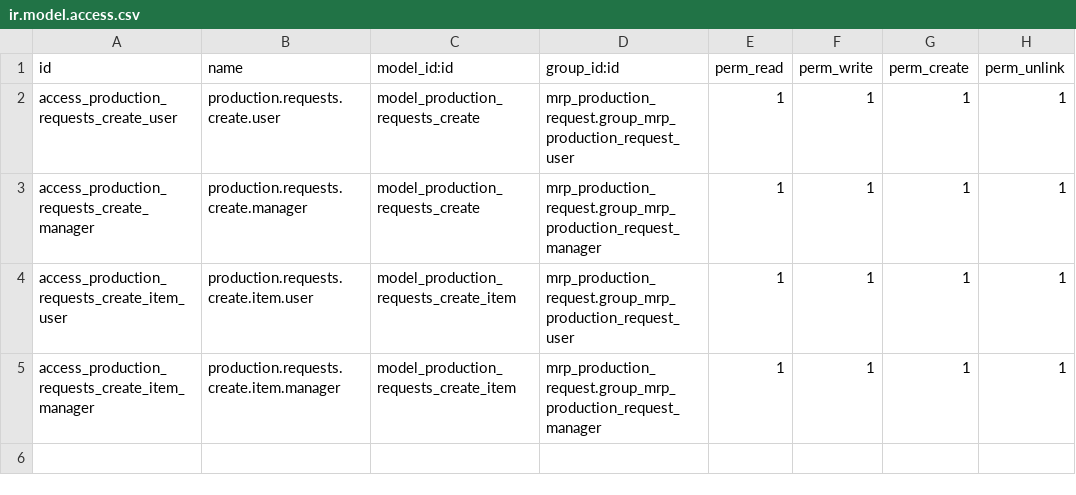
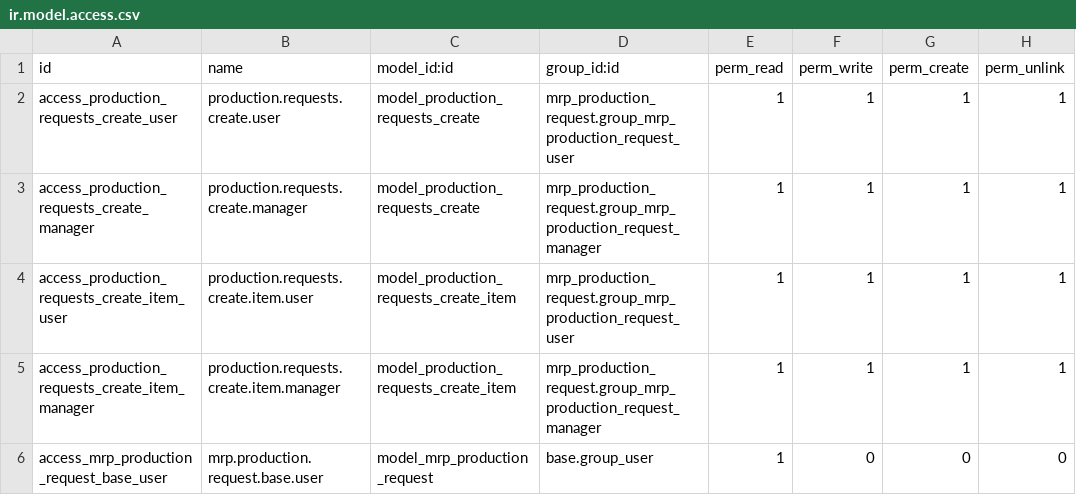
Before and after one commit to softintegration/sale_mrp_production_request, a CSV file: security/ir.model.access.csv, drawn as a sheet.

Commit message:
[FIX] Quotation Order:Fix the bug relative to Production requests access rights when saving Quotation Order

```diff
--- a/security/ir.model.access.csv
+++ b/security/ir.model.access.csv
@@ -5 +5,2 @@ access_production_requests_create_item_user,production.requests.create.item.user
 access_production_requests_create_item_manager,production.requests.create.item.manager,model_production_requests_create_item,mrp_production_request.group_mrp_production_request_manager,1,1,1,1
+access_mrp_production_request_base_user,mrp.production.request.base.user,model_mrp_production_request,base.group_user,1,0,0,0
```
Also changed, not shown: 1 other file.
